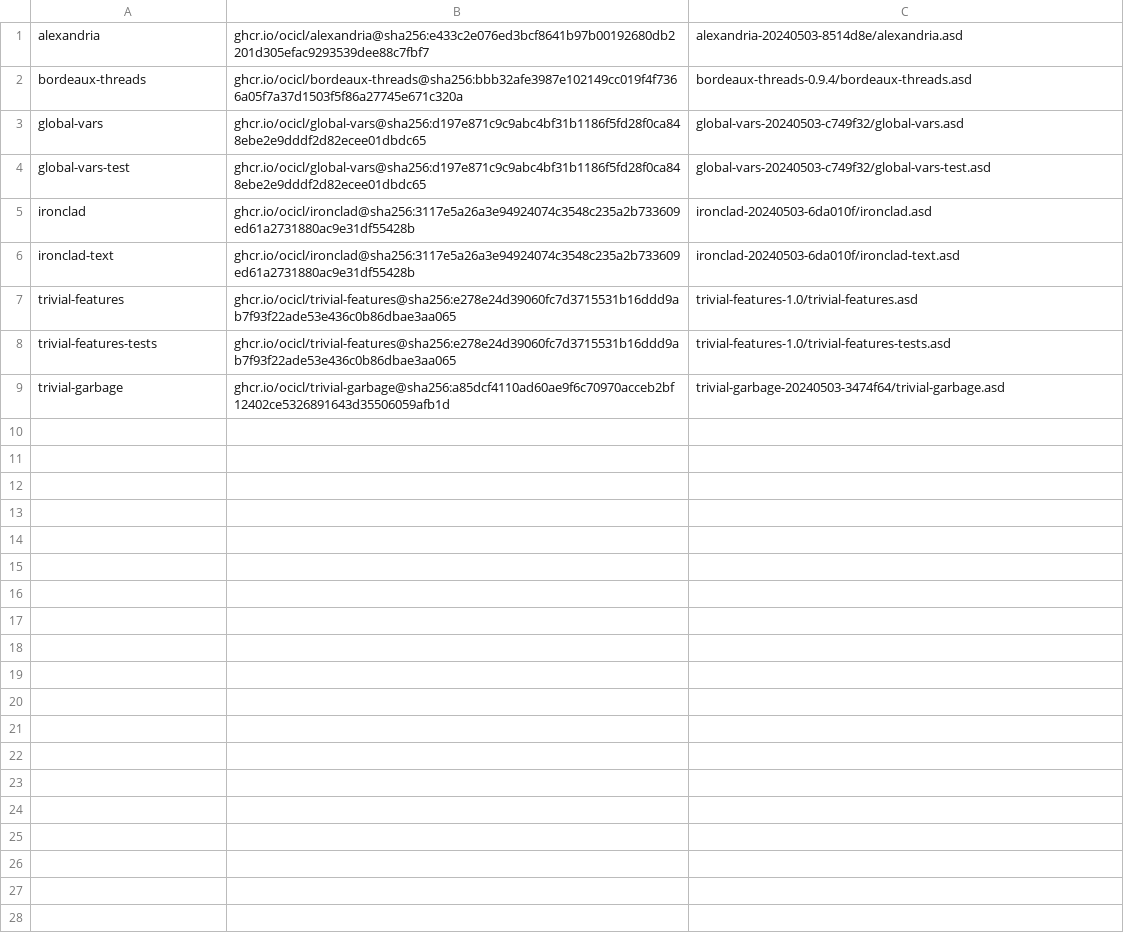
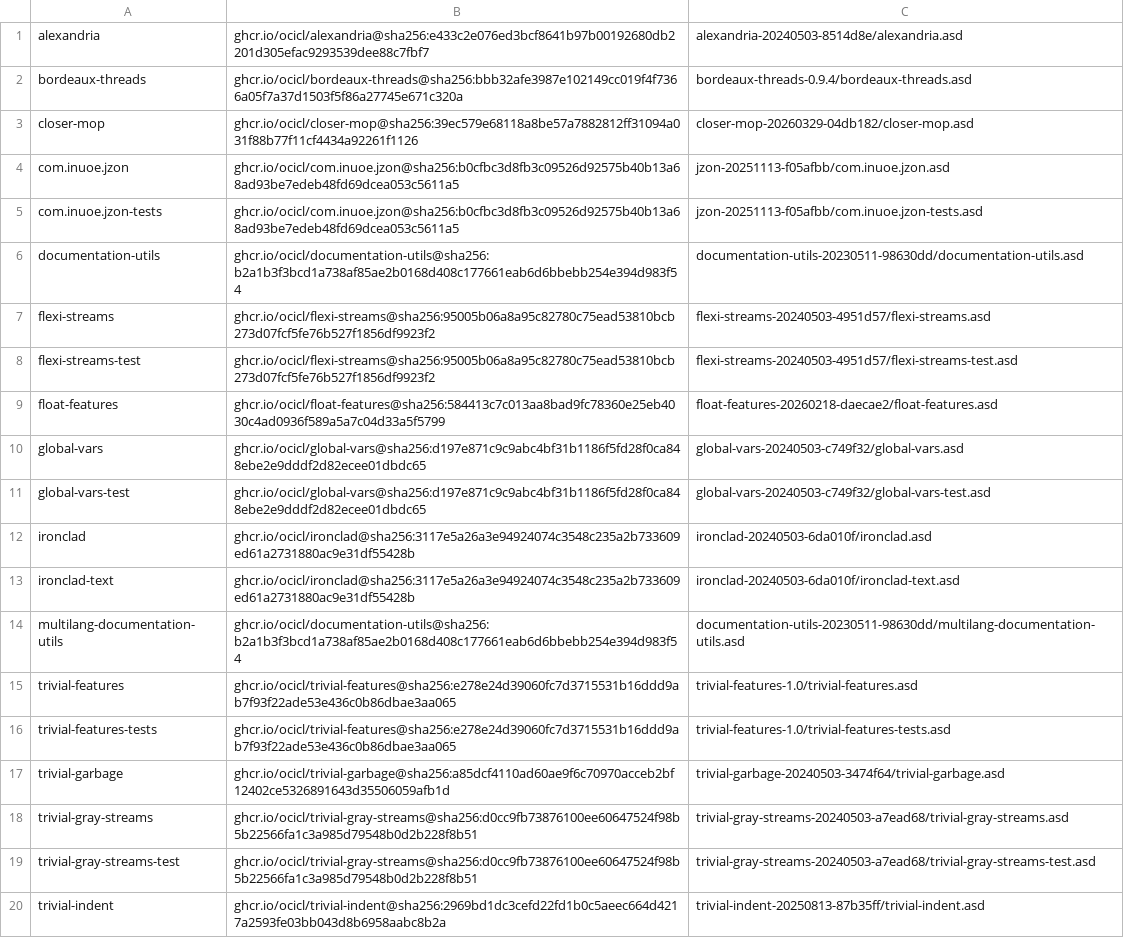
Before and after one commit to lispnik/plumb, a CSV file: ocicl.csv, drawn as a sheet; the diff names each change by its address in the sheet, - before the commit and + after, or states it on an @@ line.

```diff
--- a/ocicl.csv
+++ b/ocicl.csv
+row 3: closer-mop | ghcr.io/ocicl/closer-mop@sha256:39ec579e68118a8be57a7882812ff31094a031f88b77f11cf4434a92261f1126 | closer-mop-20260329-04db182/closer-mop.asd
+row 4: com.inuoe.jzon | ghcr.io/ocicl/com.inuoe.jzon@sha256:b0cfbc3d8fb3c09526d92575b40b13a68ad93be7edeb48fd69dcea053c5611a5 | jzon-20251113-f05afbb/com.inuoe.jzon.asd
+row 5: com.inuoe.jzon-tests | ghcr.io/ocicl/com.inuoe.jzon@sha256:b0cfbc3d8fb3c09526d92575b40b13a68ad93be7edeb48fd69dcea053c5611a5 | jzon-20251113-f05afbb/com.inuoe.jzon-tests.asd
+row 6: documentation-utils | ghcr.io/ocicl/documentation-utils@sha256:b2a1b3f3bcd1a738af85ae2b0168d408c177661eab6d6bbebb254e394d983f54 | documentation-utils-20230511-98630dd/documentation-utils.asd
+row 7: flexi-streams | ghcr.io/ocicl/flexi-streams@sha256:95005b06a8a95c82780c75ead53810bcb273d07fcf5fe76b527f1856df9923f2 | flexi-streams-20240503-4951d57/flexi-streams.asd
+row 8: flexi-streams-test | ghcr.io/ocicl/flexi-streams@sha256:95005b06a8a95c82780c75ead53810bcb273d07fcf5fe76b527f1856df9923f2 | flexi-streams-20240503-4951d57/flexi-streams-test.asd
+row 9: float-features | ghcr.io/ocicl/float-features@sha256:584413c7c013aa8bad9fc78360e25eb4030c4ad0936f589a5a7c04d33a5f5799 | float-features-20260218-daecae2/float-features.asd
+row 14: multilang-documentation-utils | ghcr.io/ocicl/documentation-utils@sha256:b2a1b3f3bcd1a738af85ae2b0168d408c177661eab6d6bbebb254e394d983f54 | documentation-utils-20230511-98630dd/multilang-documentation-utils.asd
+row 18: trivial-gray-streams | ghcr.io/ocicl/trivial-gray-streams@sha256:d0cc9fb73876100ee60647524f98b5b22566fa1c3a985d79548b0d2b228f8b51 | trivial-gray-streams-20240503-a7ead68/trivial-gray-streams.asd
+row 19: trivial-gray-streams-test | ghcr.io/ocicl/trivial-gray-streams@sha256:d0cc9fb73876100ee60647524f98b5b22566fa1c3a985d79548b0d2b228f8b51 | trivial-gray-streams-20240503-a7ead68/trivial-gray-streams-test.asd
+row 20: trivial-indent | ghcr.io/ocicl/trivial-indent@sha256:2969bd1dc3cefd22fd1b0c5aeec664d4217a2593fe03bb043d8b6958aabc8b2a | trivial-indent-20250813-87b35ff/trivial-indent.asd
```
Also changed, not shown: 7 other files.
